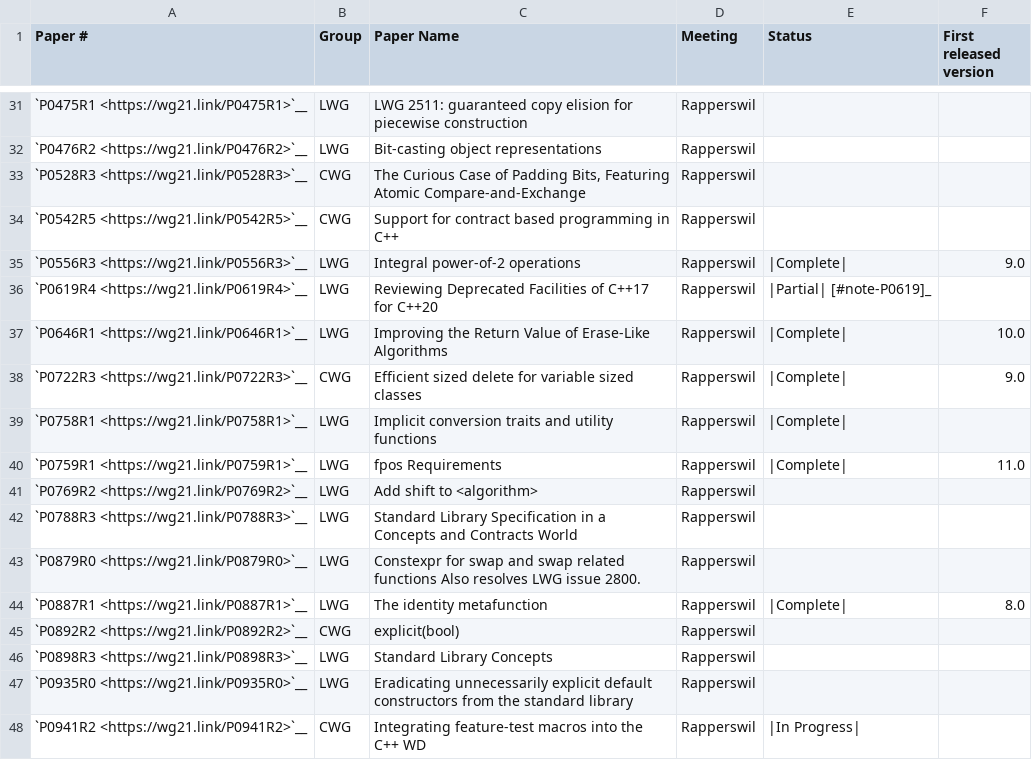
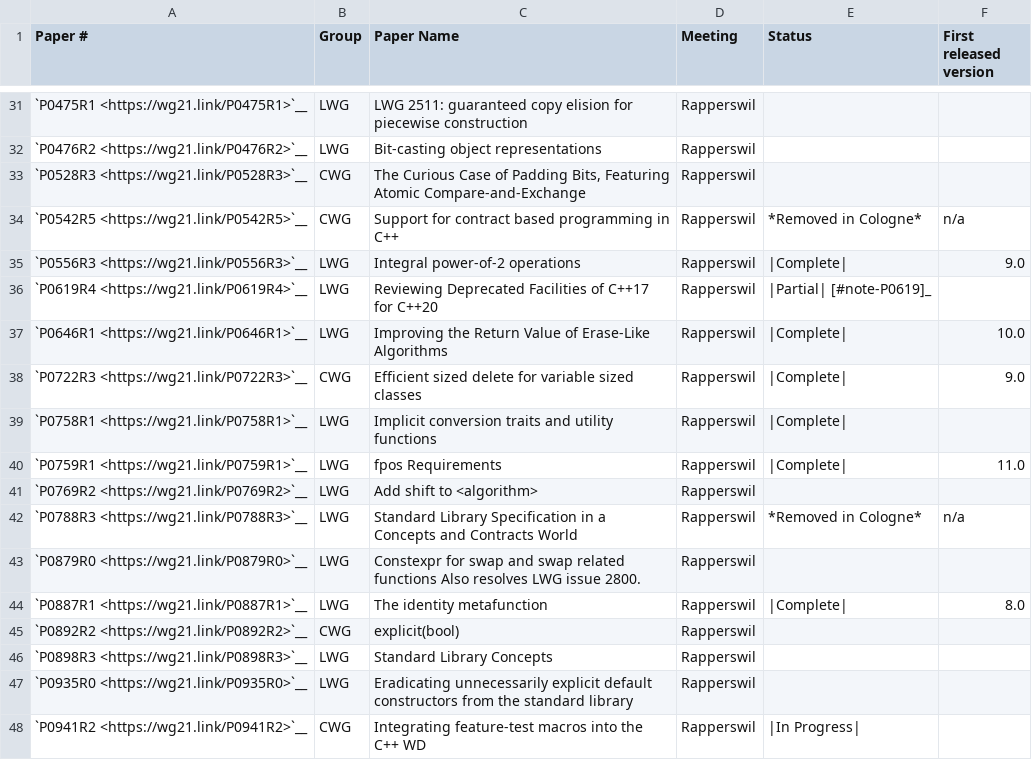
Before and after one commit to open-vela/nuttx_libs_libxx_libcxx, a CSV file: docs/Cxx2aStatusPaperStatus.csv, drawn as a sheet; only a part is shown, gaps mark what is left out.

Commit message:
[libc++] [docs] Mark contract-related papers as removed from C++20.

```diff
--- a/docs/Cxx2aStatusPaperStatus.csv
+++ b/docs/Cxx2aStatusPaperStatus.csv
@@ -33,3 +33,3 @@
 "`P0528R3 <https://wg21.link/P0528R3>`__","CWG","The Curious Case of Padding Bits, Featuring Atomic Compare-and-Exchange","Rapperswil","",""
-"`P0542R5 <https://wg21.link/P0542R5>`__","CWG","Support for contract based programming in C++","Rapperswil","",""
+"`P0542R5 <https://wg21.link/P0542R5>`__","CWG","Support for contract based programming in C++","Rapperswil","*Removed in Cologne*","n/a"
 "`P0556R3 <https://wg21.link/P0556R3>`__","LWG","Integral power-of-2 operations","Rapperswil","|Complete|","9.0"
@@ -41,3 +41,3 @@
 "`P0769R2 <https://wg21.link/P0769R2>`__","LWG","Add shift to <algorithm>","Rapperswil","",""
-"`P0788R3 <https://wg21.link/P0788R3>`__","LWG","Standard Library Specification in a Concepts and Contracts World","Rapperswil","",""
+"`P0788R3 <https://wg21.link/P0788R3>`__","LWG","Standard Library Specification in a Concepts and Contracts World","Rapperswil","*Removed in Cologne*","n/a"
 "`P0879R0 <https://wg21.link/P0879R0>`__","LWG","Constexpr for swap and swap related functions Also resolves LWG issue 2800.","Rapperswil","",""
```
